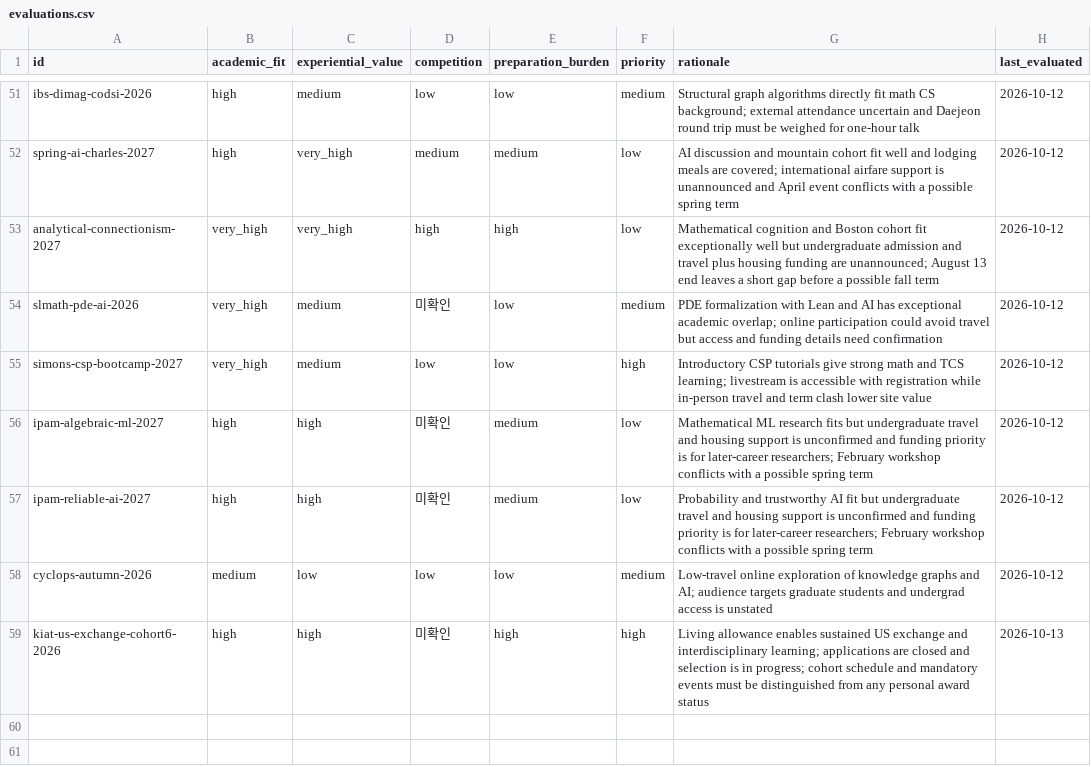
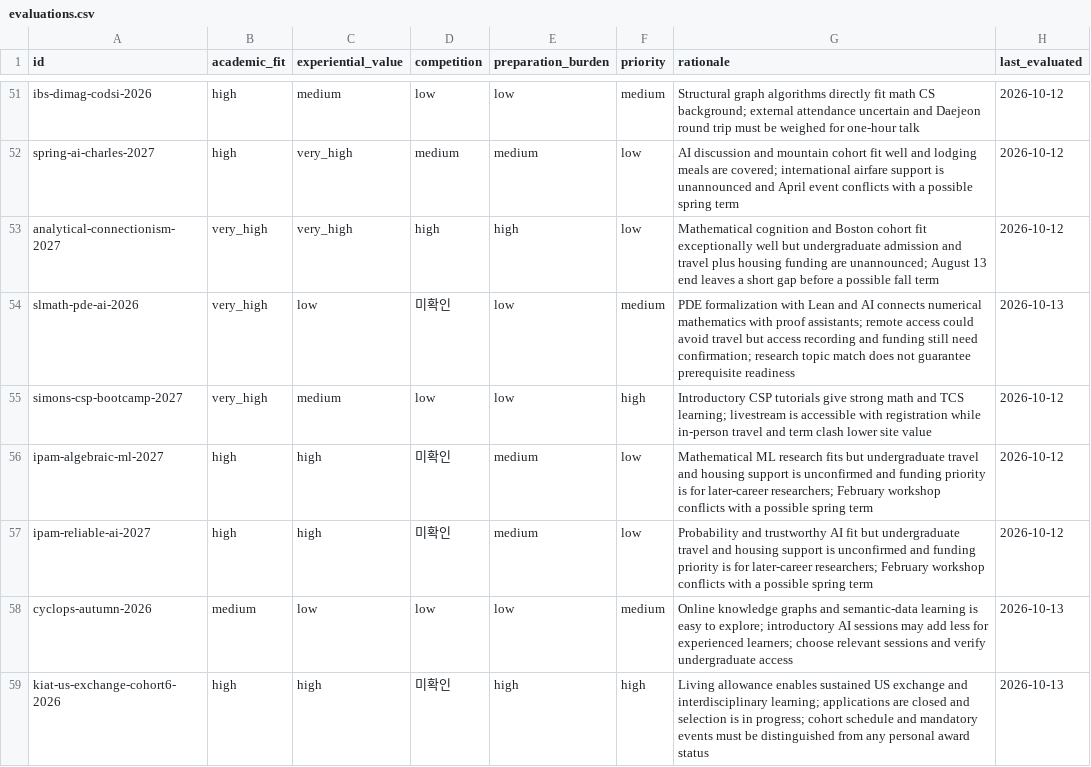
Before and after one commit to ktasha45/radar, a CSV file: data/evaluations.csv, drawn as a sheet; only a part is shown, gaps mark what is left out; the diff covers the shown part only.

```diff
--- a/data/evaluations.csv
+++ b/data/evaluations.csv
@@ -53,3 +53,3 @@ spring-ai-charles-2027,high,very_high,medium,medium,low,AI discussion and mounta
 analytical-connectionism-2027,very_high,very_high,high,high,low,Mathematical cognition and Boston cohort fit exceptionally well but undergraduate admission and travel plus housing funding are unannounced; August 13 end leaves a short gap before a possible fall term,2026-10-12
-slmath-pde-ai-2026,very_high,medium,미확인,low,medium,PDE formalization with Lean and AI has exceptional academic overlap; online participation could avoid travel but access and funding details need confirmation,2026-10-12
+slmath-pde-ai-2026,very_high,low,미확인,low,medium,PDE formalization with Lean and AI connects numerical mathematics with proof assistants; remote access could avoid travel but access recording and funding still need confirmation; research topic match does not guarantee prerequisite readiness,2026-10-13
 simons-csp-bootcamp-2027,very_high,medium,low,low,high,Introductory CSP tutorials give strong math and TCS learning; livestream is accessible with registration while in-person travel and term clash lower site value,2026-10-12
@@ -57,3 +57,3 @@ ipam-algebraic-ml-2027,high,high,미확인,medium,low,Mathematical ML research f
 ipam-reliable-ai-2027,high,high,미확인,medium,low,Probability and trustworthy AI fit but undergraduate travel and housing support is unconfirmed and funding priority is for later-career researchers; February workshop conflicts with a possible spring term,2026-10-12
-cyclops-autumn-2026,medium,low,low,low,medium,Low-travel online exploration of knowledge graphs and AI; audience targets graduate students and undergrad access is unstated,2026-10-12
+cyclops-autumn-2026,medium,low,low,low,medium,Online knowledge graphs and semantic-data learning is easy to explore; introductory AI sessions may add less for experienced learners; choose relevant sessions and verify undergraduate access,2026-10-13
 kiat-us-exchange-cohort6-2026,high,high,미확인,high,high,Living allowance enables sustained US exchange and interdisciplinary learning; applications are closed and selection is in progress; cohort schedule and mandatory events must be distinguished from any personal award status,2026-10-13
```
Also changed, not shown: 4 added rows and 7 edited cells elsewhere in this file, data/opportunities.csv, 3 other files.
